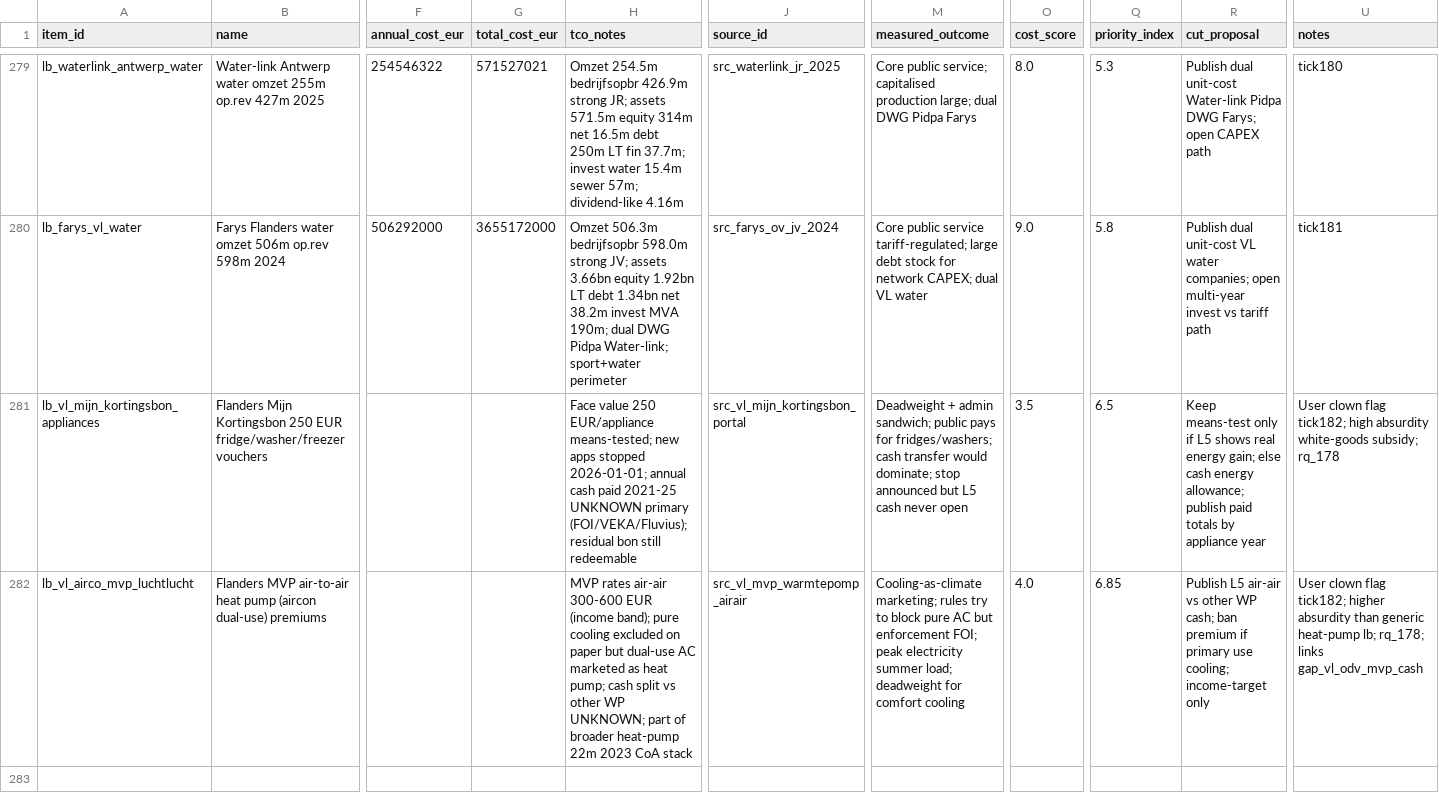
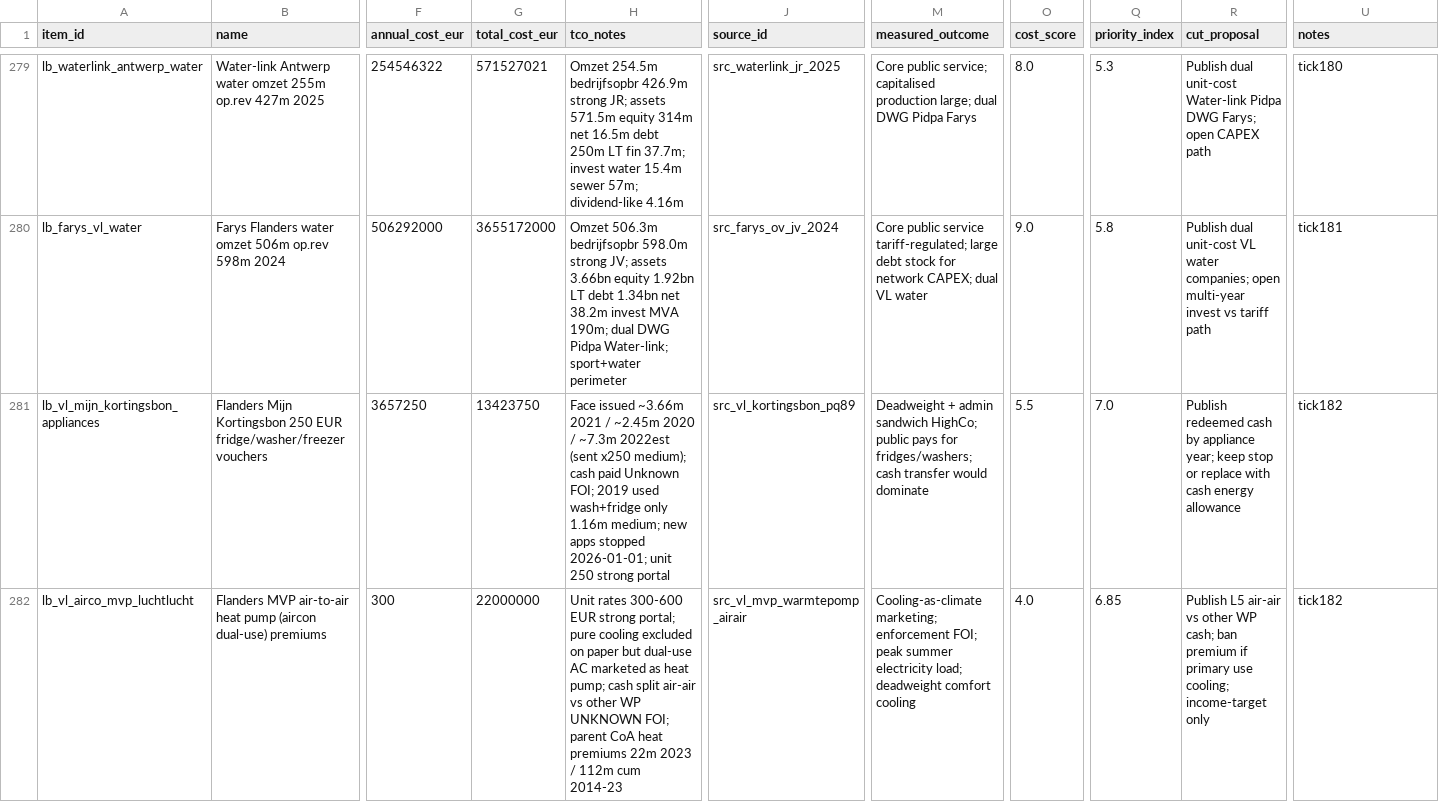
Before and after one commit to kareljanr/AIpolitics, a CSV file: docs/doge/data/leaderboard.csv, drawn as a sheet; only a part is shown, gaps mark what is left out; the diff names each change by its address in the sheet, - before the commit and + after, or states it on an @@ line.

```diff
--- a/docs/doge/data/leaderboard.csv
+++ b/docs/doge/data/leaderboard.csv
-F281 (annual_cost_eur): (empty)
+F281 (annual_cost_eur): 3657250
-G281 (total_cost_eur): (empty)
+G281 (total_cost_eur): 13423750
-H281 (tco_notes): Face value 250 EUR/appliance means-tested; new apps stopped 2026-01-01; annual cash paid 2021-25 UNKNOWN primary (FOI/VEKA/Fluvius); residual bon still redeemable
+H281 (tco_notes): Face issued ~3.66m 2021 / ~2.45m 2020 / ~7.3m 2022est (sent x250 medium); cash paid Unknown FOI; 2019 used wash+fridge only 1.16m medium; new apps stopped 2026-01-01; unit 250 strong portal
-J281 (source_id): src_vl_mijn_kortingsbon_portal
+J281 (source_id): src_vl_kortingsbon_pq89
-M281 (measured_outcome): …+ admin sandwich; public pays for fridges/washers; cash transfer would dominate; stop announced but L5 cash never open
+M281 (measured_outcome): …+ admin sandwich HighCo; public pays for fridges/washers; cash transfer would dominate
-O281 (cost_score): 3.5
+O281 (cost_score): 5.5
-Q281 (priority_index): 6.5
+Q281 (priority_index): 7.0
-R281 (cut_proposal): Keep means-test only if L5 shows real energy gain; else cash energy allowance; publish paid totals by appliance year
+R281 (cut_proposal): Publish redeemed cash by appliance year; keep stop or replace with cash energy allowance
-U281 (notes): User clown flag tick182; high absurdity white-goods subsidy; rq_178
+U281 (notes): tick182
-F282 (annual_cost_eur): (empty)
+F282 (annual_cost_eur): 300
-G282 (total_cost_eur): (empty)
+G282 (total_cost_eur): 22000000
-H282 (tco_notes): MVP rates air-air 300-600 EUR (income band); pure cooling excluded on paper but dual-use AC marketed as heat pump; cash split vs other WP UNKNOWN; part of broader heat-pump 22m 2023 CoA stack
+H282 (tco_notes): Unit rates 300-600 EUR strong portal; pure cooling excluded on paper but dual-use AC marketed as heat pump; cash split air-air vs other WP UNKNOWN FOI; parent CoA heat premiums 22m 2023 / 112m cum 2014-23
-M282 (measured_outcome): Cooling-as-climate marketing; rules try to block pure AC but enforcement FOI; peak electricity summer load; deadweight for comfort cooling
+M282 (measured_outcome): Cooling-as-climate marketing; enforcement FOI; peak summer electricity load; deadweight comfort cooling
-U282 (notes): User clown flag tick182; higher absurdity than generic heat-pump lb; rq_178; links gap_vl_odv_mvp_cash
+U282 (notes): tick182
```
Also changed, not shown: docs/doge/data/budgets.csv, docs/doge/data/commitments.csv, 4 other files.
